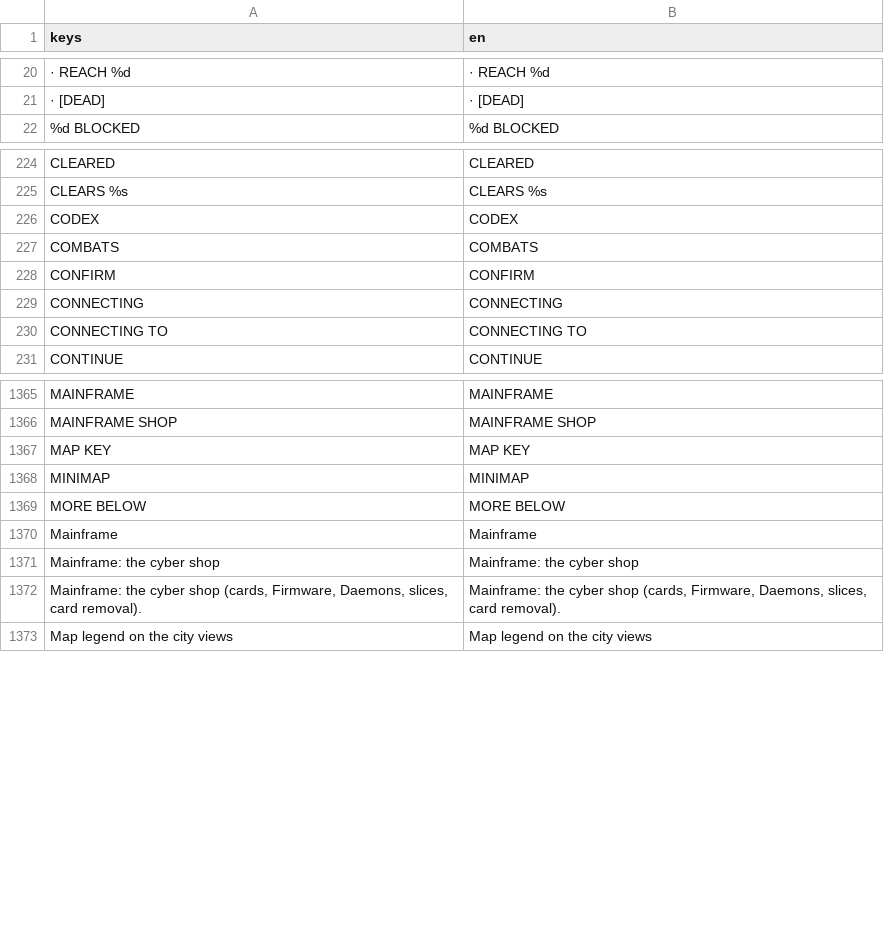
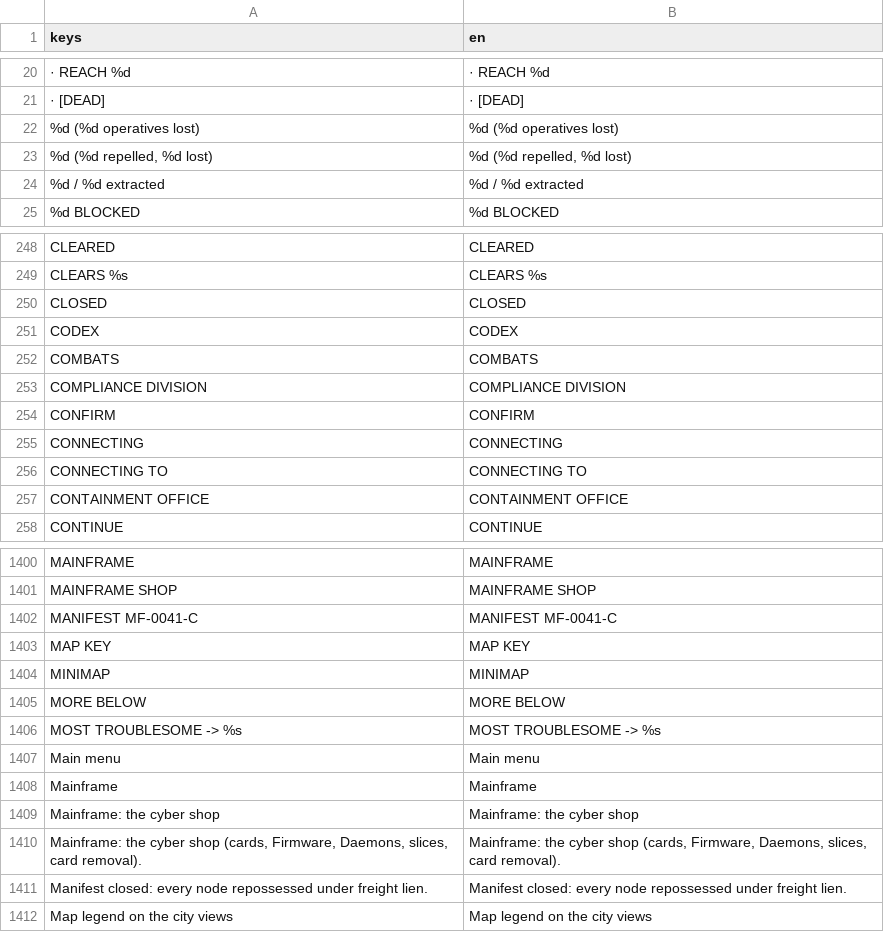
Before and after one commit to Noitues/REBEL_CELL, a CSV file: assets/text/strings.csv, drawn as a sheet; only a part is shown, gaps mark what is left out; the diff covers the shown part only; the diff names each change by its address in the sheet, - before the commit and + after, or states it on an @@ line.

```diff
--- a/assets/text/strings.csv
+++ b/assets/text/strings.csv
+row 22: %d (%d operatives lost) | %d (%d operatives lost)
+row 23: %d (%d repelled, %d lost) | %d (%d repelled, %d lost)
+row 24: %d / %d extracted | %d / %d extracted
+row 250: CLOSED | CLOSED
+row 253: COMPLIANCE DIVISION | COMPLIANCE DIVISION
+row 257: CONTAINMENT OFFICE | CONTAINMENT OFFICE
+row 1402: MANIFEST MF-0041-C | MANIFEST MF-0041-C
+row 1406: MOST TROUBLESOME -> %s | MOST TROUBLESOME -> %s
+row 1407: Main menu | Main menu
+row 1411: Manifest closed: every node repossessed under freight lien. | Manifest closed: every node repossessed under freight lien.
```
Also changed, not shown: 71 added rows and 12 removed rows elsewhere in this file.
